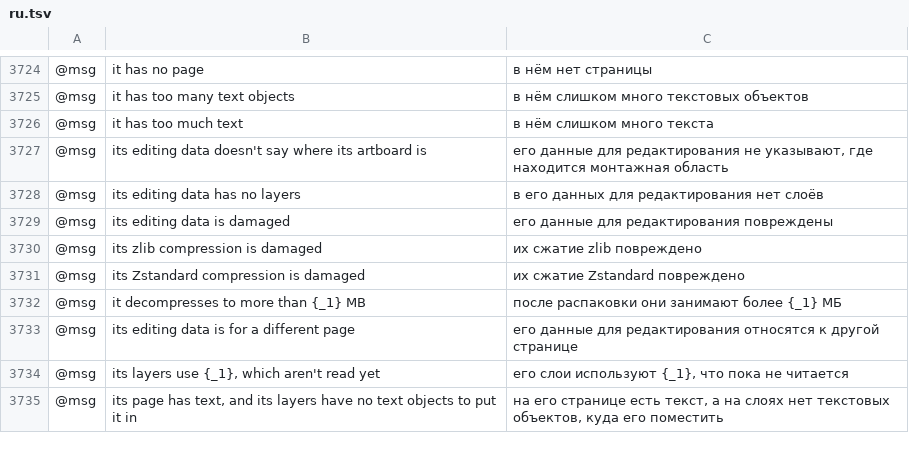
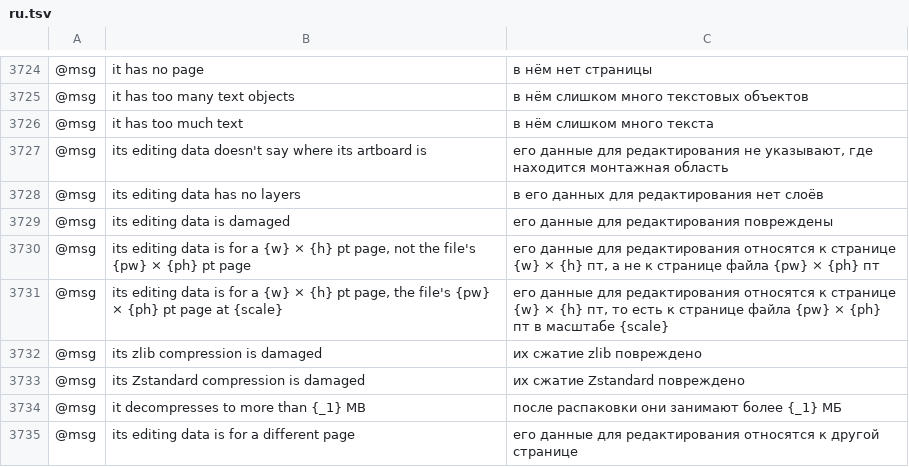
Before and after one commit to 00xJS/vectorcraft, a TSV file: crates/ui-egui/src/i18n/ru.tsv, drawn as a sheet; only a part is shown, gaps mark what is left out; the shorter side is filled out with more unchanged rows; the diff names each change by its address in the sheet, - before the commit and + after, or states it on an @@ line.

Commit message:
EPS and .ai import: the note for editing data of another page size gives both sizes and the scale
When the editing data of an EPS or .ai file was for a page of another
size than the file's own page, the file opened as its page or its PDF
part with the reason "its editing data is for a different page". The
reason did not say which page the editing data was for, or that it was
the same page at another scale.

The reason now gives both sizes in points: "its editing data is for a
600 × 400 pt page, not the file's 612 × 792 pt page". When the two
pages are in proportion (within the 0.5 pt per side of the check), it
gives the scale of the editing data's page to the file's instead:
"its editing data is for a 100 × 100 pt page, the file's
1000 × 1000 pt page at 1:10". Every catalog that had the old reason
has rows for both new ones.

Docs: docs/mcp.md, docs/target-app-parity.md.

```diff
--- a/crates/ui-egui/src/i18n/ru.tsv
+++ b/crates/ui-egui/src/i18n/ru.tsv
+row 3730: @msg | its editing data is for a {w} × {h} pt page, not the file's {pw} × {ph} pt page | его данные для редактирования относятся к странице {w} × {h} пт, а не к странице файла {pw} × {ph} пт
+row 3731: @msg | its editing data is for a {w} × {h} pt page, the file's {pw} × {ph} pt page at {scale} | его данные для редактирования относятся к странице {w} × {h} пт, то есть к странице файла {pw} × {ph} пт в масштабе {scale}
```
Also changed, not shown: crates/ui-egui/src/i18n/de.tsv, crates/ui-egui/src/i18n/el.tsv, 23 other files.
